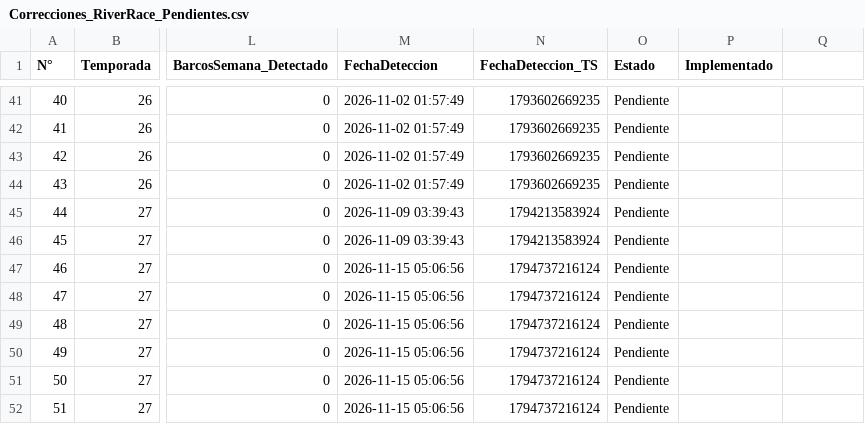
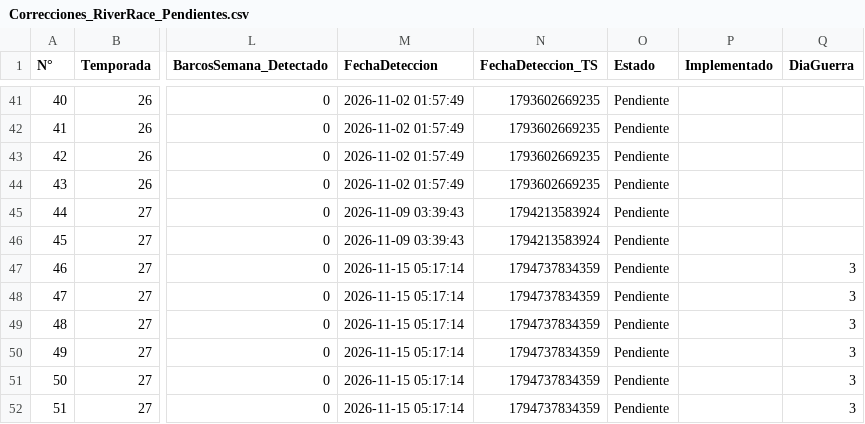
Before and after one commit to GrupoTerna/Backend, a CSV file: Datos descargados/CSV/Tampermonkey/Correcciones_RiverRace_Pendientes.csv, drawn as a sheet; only a part is shown, gaps mark what is left out; the diff names each change by its address in the sheet, - before the commit and + after, or states it on an @@ line.

```diff
--- a/Datos descargados/CSV/Tampermonkey/Correcciones_RiverRace_Pendientes.csv
+++ b/Datos descargados/CSV/Tampermonkey/Correcciones_RiverRace_Pendientes.csv
-Q1: (empty)
+Q1: DiaGuerra
-M47:M52 (FechaDeteccion): 2026-11-15 05:06:56
+M47:M52 (FechaDeteccion): 2026-11-15 05:17:14
-N47:N52 (FechaDeteccion_TS): 1794737216124
+N47:N52 (FechaDeteccion_TS): 1794737834359
-Q47:Q52 (DiaGuerra): (empty)
+Q47:Q52 (DiaGuerra): 3
```
Also changed, not shown: Datos descargados/CSV/Tampermonkey/Log_Tampermonkey_VerificarSemanaActual.csv, 6 other files.
